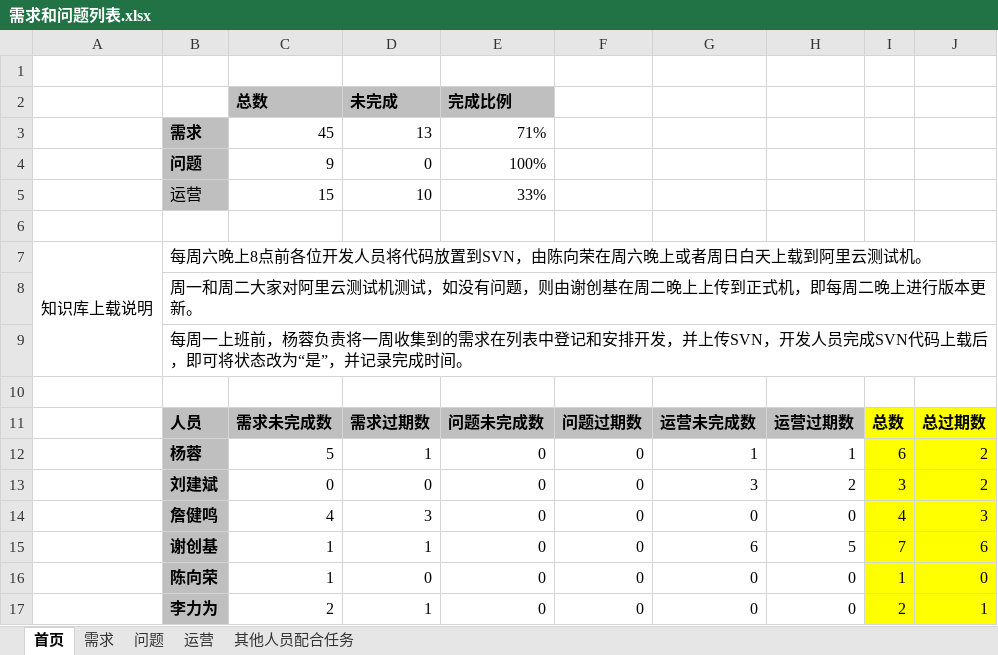
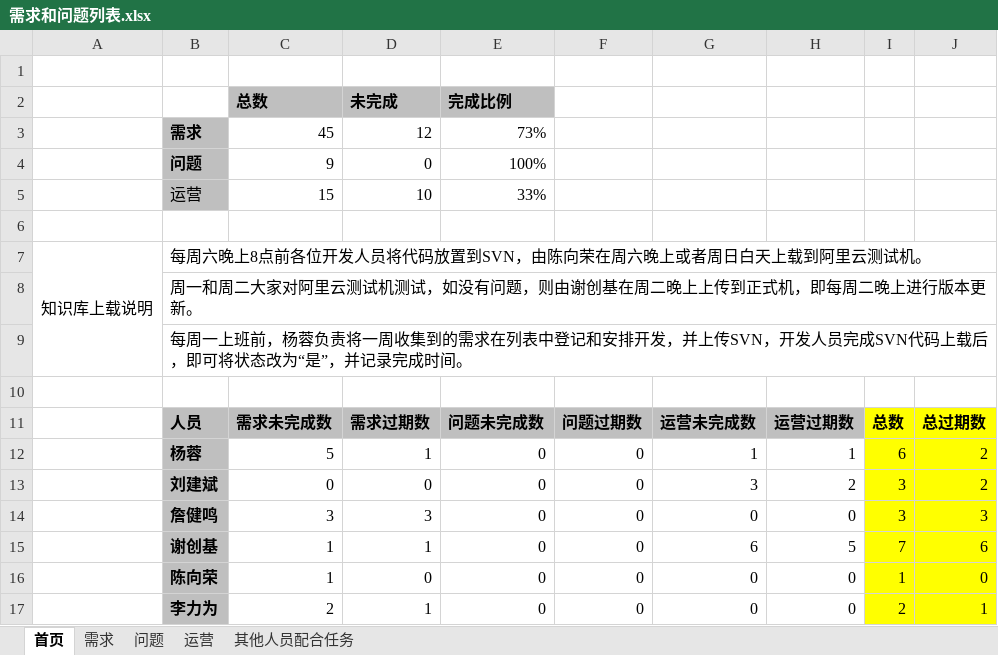
Before and after one commit to virgilchen/wsb, an Excel workbook: 问题跟进列表/需求和问题列表.xlsx, sheet 首页, drawn as a sheet; values as stored, in another font and other column widths than the file's, no borders; the diff names each change by its address in the sheet, - before the commit and + after, or states it on an @@ line.

```diff
--- a/问题跟进列表/需求和问题列表.xlsx (sheet 首页)
+++ b/问题跟进列表/需求和问题列表.xlsx (sheet 首页)
-D3: 13
+D3: 12
-E3: 71%
+E3: 73%
-C14: 4
+C14: 3
-I14: 4
+I14: 3
```
Also changed, not shown: sheet 需求.
